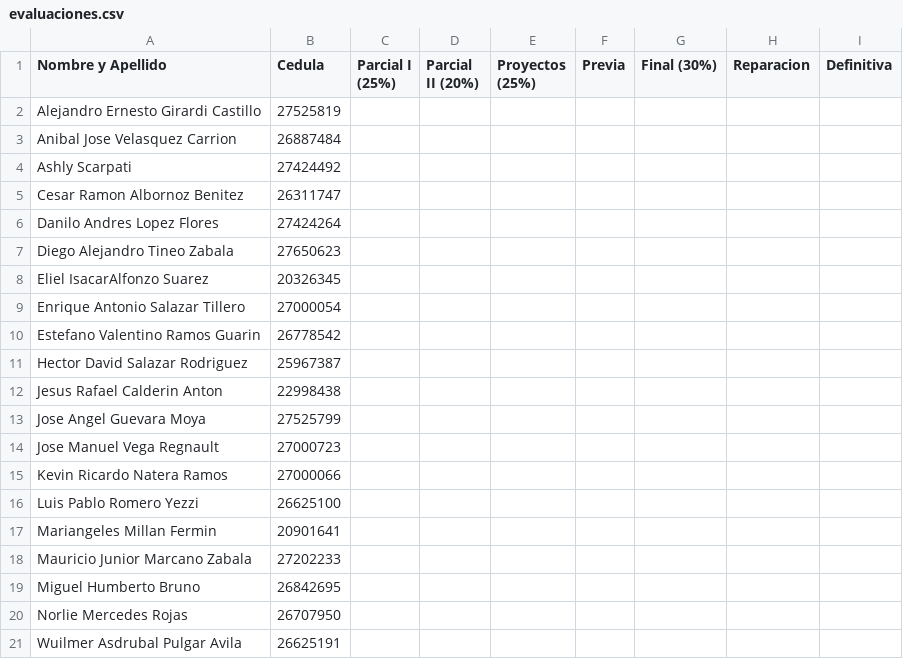
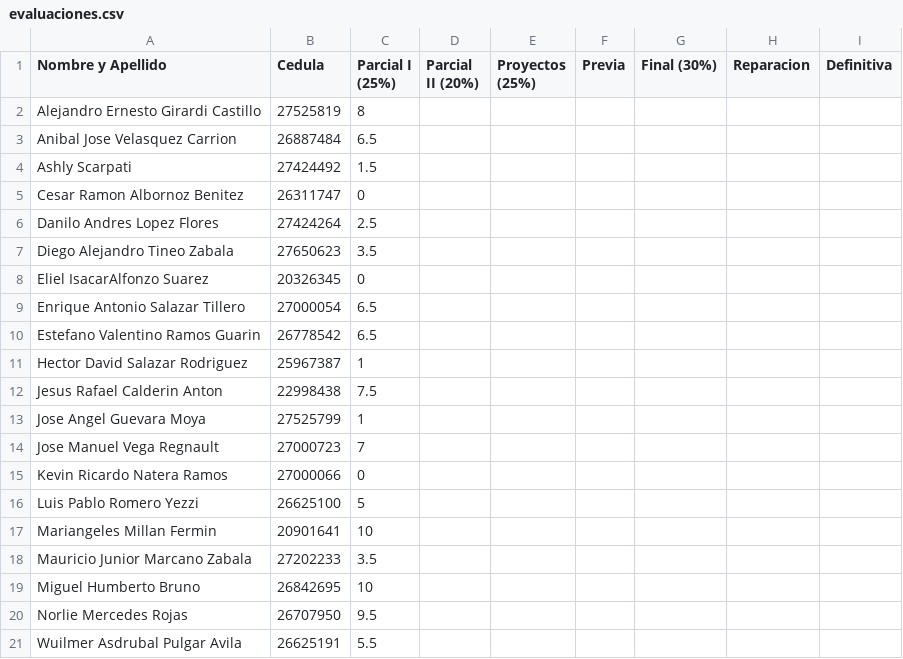
Before and after one commit to ejdecena/Calculo-Numerico, a CSV file: evaluaciones/evaluaciones.csv, drawn as a sheet.

Commit message:
Corrección Parcial I (25%)

```diff
--- a/evaluaciones/evaluaciones.csv
+++ b/evaluaciones/evaluaciones.csv
@@ -1,21 +1,21 @@
 Nombre y Apellido,Cedula,Parcial I (25%),Parcial II (20%),Proyectos (25%),Previa,Final (30%),Reparacion,Definitiva
-Alejandro Ernesto Girardi Castillo,27525819,,,,,,,
-Anibal Jose Velasquez Carrion,26887484,,,,,,,
-Ashly Scarpati,27424492,,,,,,,
-Cesar Ramon Albornoz Benitez,26311747,,,,,,,
-Danilo Andres Lopez Flores,27424264,,,,,,,
-Diego Alejandro Tineo Zabala,27650623,,,,,,,
-Eliel IsacarAlfonzo Suarez,20326345,,,,,,,
-Enrique Antonio Salazar Tillero,27000054,,,,,,,
-Estefano Valentino Ramos Guarin,26778542,,,,,,,
-Hector David Salazar Rodriguez,25967387,,,,,,,
-Jesus Rafael Calderin Anton,22998438,,,,,,,
-Jose Angel Guevara Moya,27525799,,,,,,,
-Jose Manuel Vega Regnault,27000723,,,,,,,
-Kevin Ricardo Natera Ramos,27000066,,,,,,,
-Luis Pablo Romero Yezzi,26625100,,,,,,,
-Mariangeles Millan Fermin,20901641,,,,,,,
-Mauricio Junior Marcano Zabala,27202233,,,,,,,
-Miguel Humberto Bruno,26842695,,,,,,,
-Norlie Mercedes Rojas,26707950,,,,,,,
-Wuilmer Asdrubal Pulgar Avila,26625191,,,,,,,
+Alejandro Ernesto Girardi Castillo,27525819,8,,,,,,
+Anibal Jose Velasquez Carrion,26887484,6.5,,,,,,
+Ashly Scarpati,27424492,1.5,,,,,,
+Cesar Ramon Albornoz Benitez,26311747,0,,,,,,
+Danilo Andres Lopez Flores,27424264,2.5,,,,,,
+Diego Alejandro Tineo Zabala,27650623,3.5,,,,,,
+Eliel IsacarAlfonzo Suarez,20326345,0,,,,,,
+Enrique Antonio Salazar Tillero,27000054,6.5,,,,,,
+Estefano Valentino Ramos Guarin,26778542,6.5,,,,,,
+Hector David Salazar Rodriguez,25967387,1,,,,,,
+Jesus Rafael Calderin Anton,22998438,7.5,,,,,,
+Jose Angel Guevara Moya,27525799,1,,,,,,
+Jose Manuel Vega Regnault,27000723,7,,,,,,
+Kevin Ricardo Natera Ramos,27000066,0,,,,,,
+Luis Pablo Romero Yezzi,26625100,5,,,,,,
+Mariangeles Millan Fermin,20901641,10,,,,,,
+Mauricio Junior Marcano Zabala,27202233,3.5,,,,,,
+Miguel Humberto Bruno,26842695,10,,,,,,
+Norlie Mercedes Rojas,26707950,9.5,,,,,,
+Wuilmer Asdrubal Pulgar Avila,26625191,5.5,,,,,,
```
